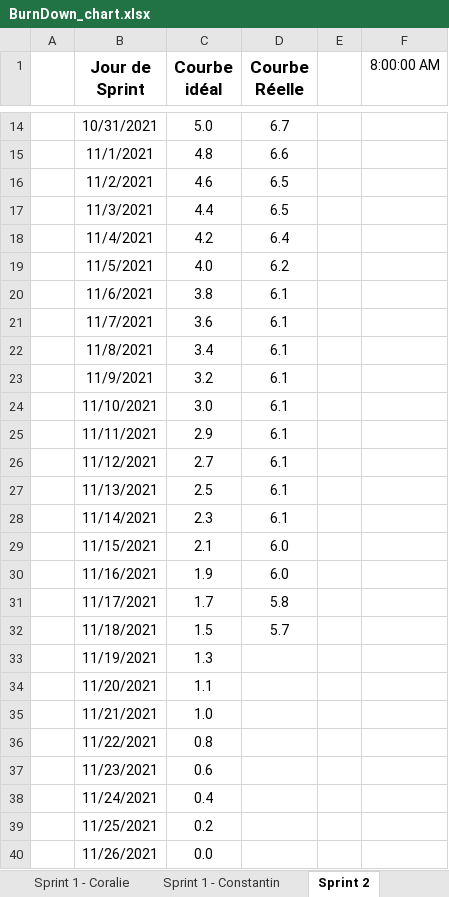
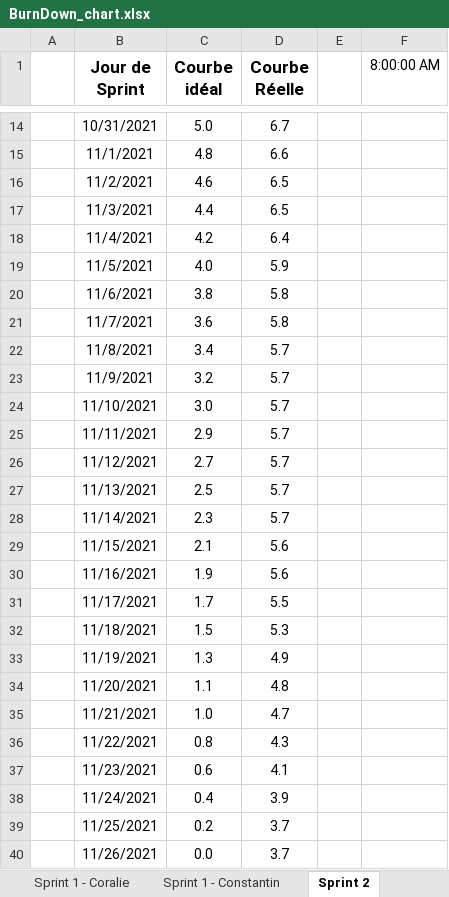
Before and after one commit to ConstantinHrrmn/WavContact, an Excel workbook: Documents/Scrum/BurnDown_chart.xlsx, sheet Sprint 2, drawn as a sheet; only a part is shown, gaps mark what is left out; values as stored, in another font and other column widths than the file's, no borders; charts and pictures not drawn; the diff names each change by its address in the sheet, - before the commit and + after, or states it on an @@ line.

```diff
--- a/Documents/Scrum/BurnDown_chart.xlsx (sheet Sprint 2)
+++ b/Documents/Scrum/BurnDown_chart.xlsx (sheet Sprint 2)
-D19 (Courbe Réelle): 6.2
+D19 (Courbe Réelle): 5.9
-D20:D21 (Courbe Réelle): 6.1
+D20:D21 (Courbe Réelle): 5.8
-D22:D28 (Courbe Réelle): 6.1
+D22:D28 (Courbe Réelle): 5.7
-D29:D30 (Courbe Réelle): 6.0
+D29:D30 (Courbe Réelle): 5.6
-D31 (Courbe Réelle): 5.8
+D31 (Courbe Réelle): 5.5
-D32 (Courbe Réelle): 5.7
+D32 (Courbe Réelle): 5.3
-D33 (Courbe Réelle): (empty)
+D33 (Courbe Réelle): 4.9
-D34 (Courbe Réelle): (empty)
+D34 (Courbe Réelle): 4.8
-D35 (Courbe Réelle): (empty)
+D35 (Courbe Réelle): 4.7
-D36 (Courbe Réelle): (empty)
+D36 (Courbe Réelle): 4.3
-D37 (Courbe Réelle): (empty)
+D37 (Courbe Réelle): 4.1
-D38 (Courbe Réelle): (empty)
+D38 (Courbe Réelle): 3.9
-D39:D40 (Courbe Réelle): (empty)
+D39:D40 (Courbe Réelle): 3.7
```
Also changed, not shown: sheet Sprint 1 - Commun, charts or pictures.
